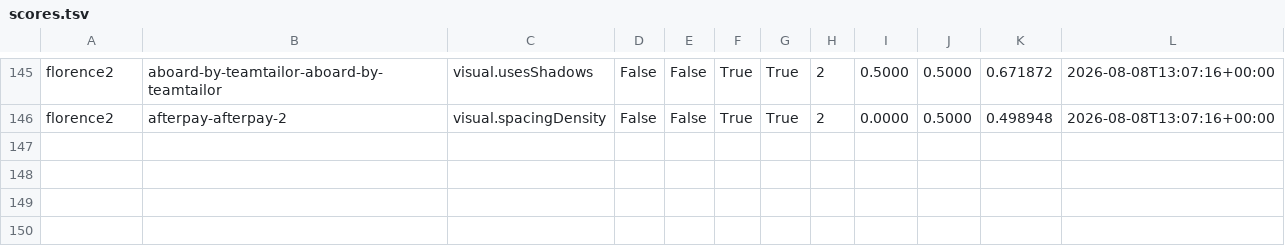
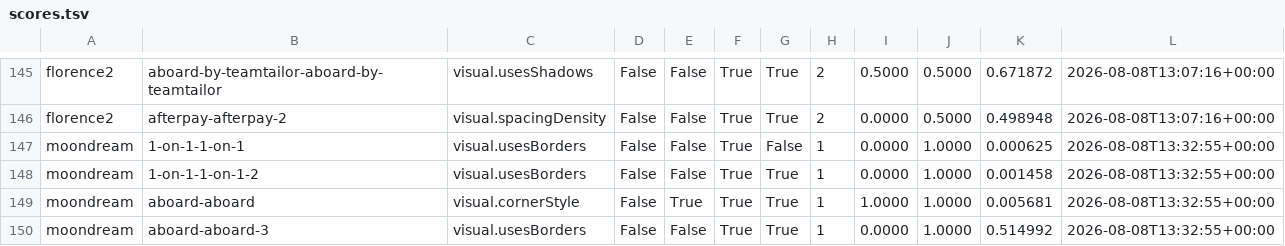
Before and after one commit to nifabulous/clean-ui-mcp, a TSV file: eval/element-box-probe/scores.tsv, drawn as a sheet; only a part is shown, gaps mark what is left out; the diff names each change by its address in the sheet, - before the commit and + after, or states it on an @@ line.

Commit message:
docs(probe): no rung passed — and the three fail in different directions
Classical CV 23.9%, Florence-2 0.0%, Moondream 0.0%, against a 70% bar. Rung 3
not run (obtainability/licence unresolved), so this is a two-rung ladder reported
as incomplete rather than presented as exhaustive.

  classical  27.5 boxes/image  median area 0.0010  interior density 0.586  text runs
  florence2   1.9 boxes/image  median area 0.5112  interior density 0.077  page regions
  moondream   1.0 boxes/image  median area 0.0036  interior density 0.261  one element

The failure modes bracket the target from opposite sides. Classical CV resolves
too fine and keys on contrast, so it finds glyph runs; the models resolve too
coarse, so they find the page. What none returns is the middle — a
medium-contrast, medium-size container, a card with a light-grey border on white.
That is the entire subject matter of usesBorders, usesShadows and cornerStyle.

Answers the open question the diagnosis spec carried: NO rung distinguishes
interactable elements, so accentColor stays Class B and the addressable abstain
set stays at 85, not 122.

Decision: do not build element-localised detectors on any of these proposers. It
does NOT establish that element detection is impossible — it rules out three
specific proposers and names the gap precisely, and a UI-finetuned screen parser
targets exactly that gap and remains untested.

Coverage is stated rather than implied: rung 1 is the full 46 and carries the
decision; the model rungs are bounded samples (8/46 and 4/46) forced by cost,
printed by the runner as BOUNDED RUN, and the 4-image Moondream bound covers only
2 of the 4 fields, which the verdict reports as missing_fields rather than
scoring them zero.

```diff
--- a/eval/element-box-probe/scores.tsv
+++ b/eval/element-box-probe/scores.tsv
+row 147: moondream | 1-on-1-1-on-1 | visual.usesBorders | False | False | True | False | 1 | 0.0000 | 1.0000 | 0.000625 | 2026-08-08T13:32:55+00:00
+row 148: moondream | 1-on-1-1-on-1-2 | visual.usesBorders | False | False | True | True | 1 | 0.0000 | 1.0000 | 0.001458 | 2026-08-08T13:32:55+00:00
+row 149: moondream | aboard-aboard | visual.cornerStyle | False | True | True | True | 1 | 1.0000 | 1.0000 | 0.005681 | 2026-08-08T13:32:55+00:00
+row 150: moondream | aboard-aboard-3 | visual.usesBorders | False | False | True | True | 1 | 0.0000 | 1.0000 | 0.514992 | 2026-08-08T13:32:55+00:00
```
Also changed, not shown: 2 other files.
